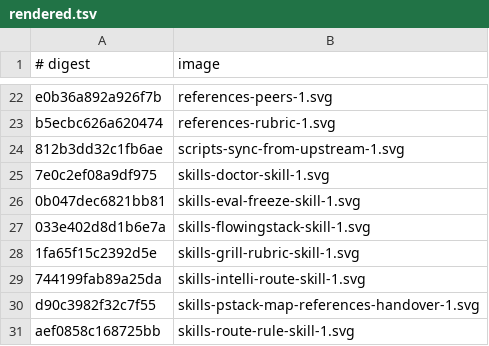
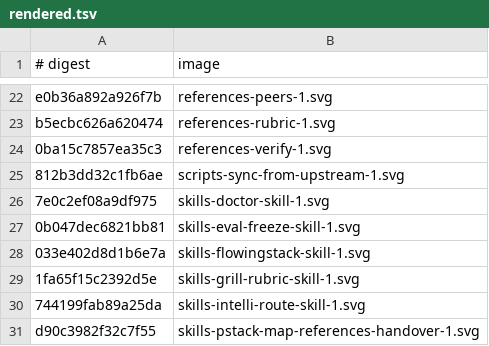
Before and after one commit to thecuriousts/ensembly, a TSV file: marketplaces/cursor/flowingstack/docs/img/rendered.tsv, drawn as a sheet; only a part is shown, gaps mark what is left out; the shorter side is filled out with more unchanged rows.

Commit message:
flowingstack: shared verify reference for review and contract

```diff
--- a/marketplaces/cursor/flowingstack/docs/img/rendered.tsv
+++ b/marketplaces/cursor/flowingstack/docs/img/rendered.tsv
@@ -23,2 +23,3 @@ e0b36a892a926f7b	references-peers-1.svg
 b5ecbc626a620474	references-rubric-1.svg
+0ba15c7857ea35c3	references-verify-1.svg
 812b3dd32c1fb6ae	scripts-sync-from-upstream-1.svg
```
Also changed, not shown: 5 other files.
